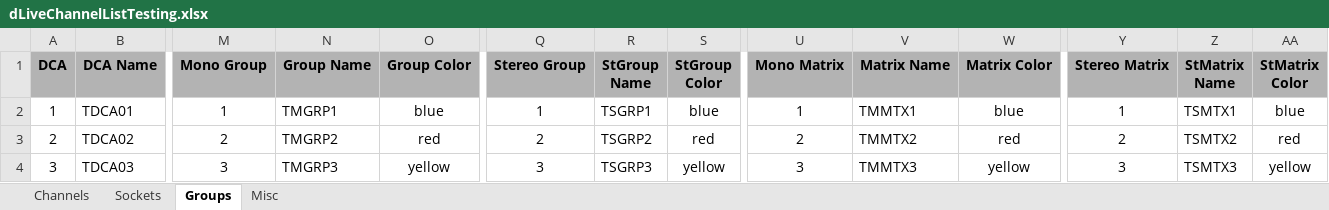
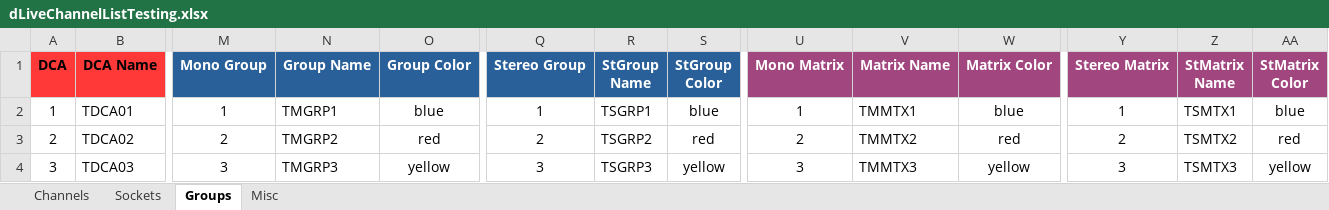
Before and after one commit to togrupe/dlive-midi-tools, an Excel workbook: testing/dLiveChannelListTesting.xlsx, sheet Groups, drawn as a sheet; only a part is shown, gaps mark what is left out; values as stored, in another font and other column widths than the file's, no borders; conditional formats not drawn; the diff covers the shown part only; the diff names each change by its address in the sheet, - before the commit and + after, or states it on an @@ line.

Commit message:
1st row at Groups Tab colored

```diff
--- a/testing/dLiveChannelListTesting.xlsx (sheet Groups)
+++ b/testing/dLiveChannelListTesting.xlsx (sheet Groups)
-A1:B1 fill: #B3B3B3
+A1:B1 fill: #FF3838
@@ M1:O1 text colour: black → #FFFFFF, fill: #B3B3B3 → #2A6099 @@
@@ Q1:S1 text colour: black → #FFFFFF, fill: #B3B3B3 → #2A6099 @@
@@ U1:W1 fill: #B3B3B3 → #A1467E, text colour: black → #FFFFFF @@
@@ Y1:AA1 fill: #B3B3B3 → #A1467E, text colour: black → #FFFFFF @@
```
Also changed, not shown: cell formats elsewhere in this sheet, 1 other file.
